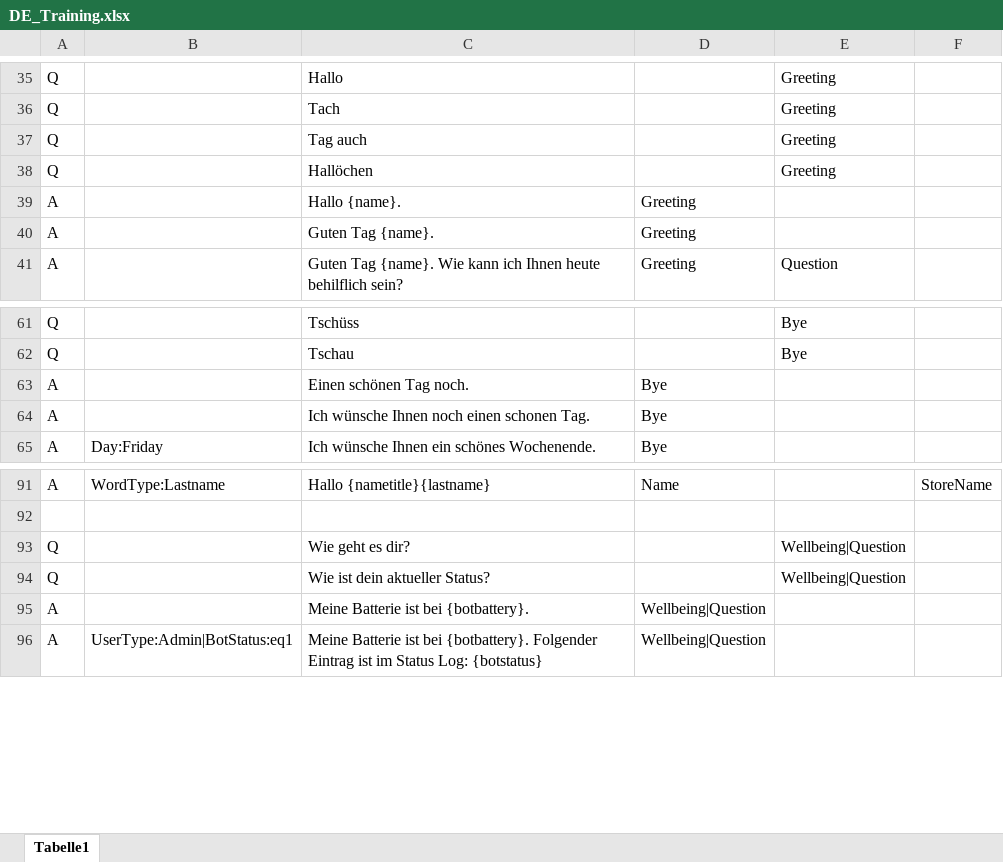
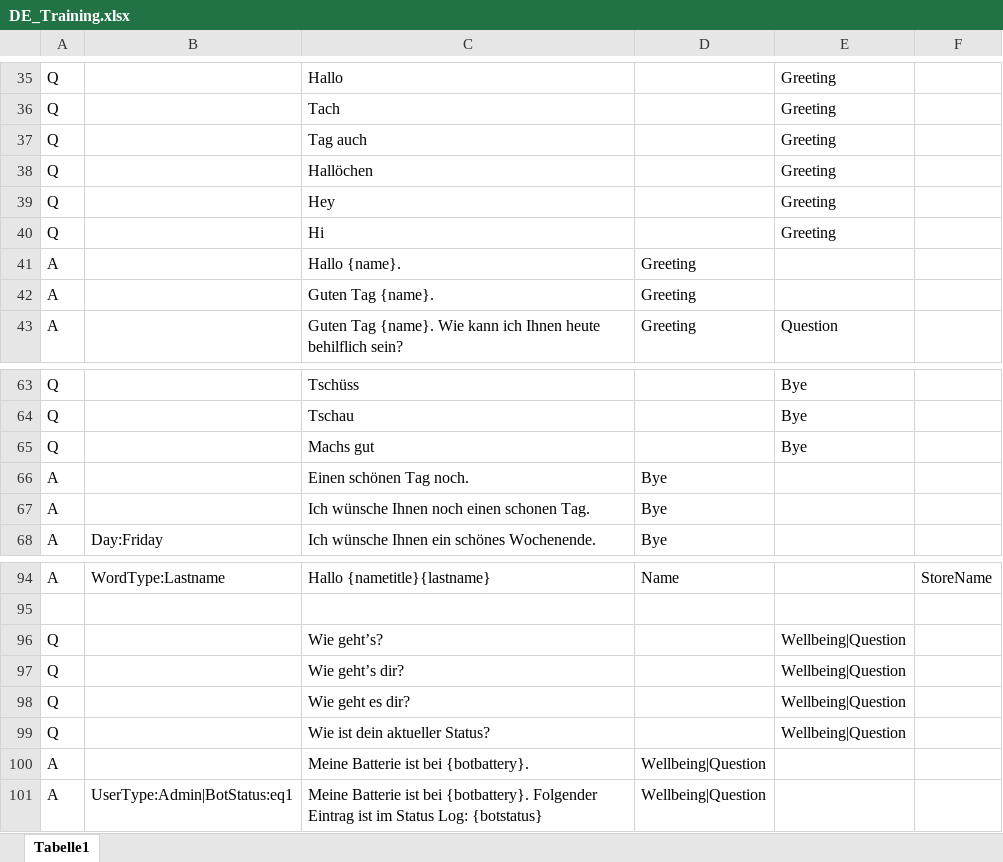
Before and after one commit to MaxMorgenstern/EmeraldAI, an Excel workbook: testing/aimlconverter/DE_Training.xlsx, sheet Tabelle1, drawn as a sheet; only a part is shown, gaps mark what is left out; values as stored, in another font and other column widths than the file's, no borders; conditional formats not drawn; the diff covers the shown part only; the diff names each change by its address in the sheet, - before the commit and + after, or states it on an @@ line.

```diff
--- a/testing/aimlconverter/DE_Training.xlsx (sheet Tabelle1)
+++ b/testing/aimlconverter/DE_Training.xlsx (sheet Tabelle1)
+row 39: Q |  | Hey |  | Greeting
+row 40: Q |  | Hi |  | Greeting
+row 65: Q |  | Machs gut |  | Bye
+row 96: Q |  | Wie geht’s? |  | Wellbeing|Question
+row 97: Q |  | Wie geht’s dir? |  | Wellbeing|Question
```
Also changed, not shown: 42 added rows elsewhere in this sheet, 1 other file.
